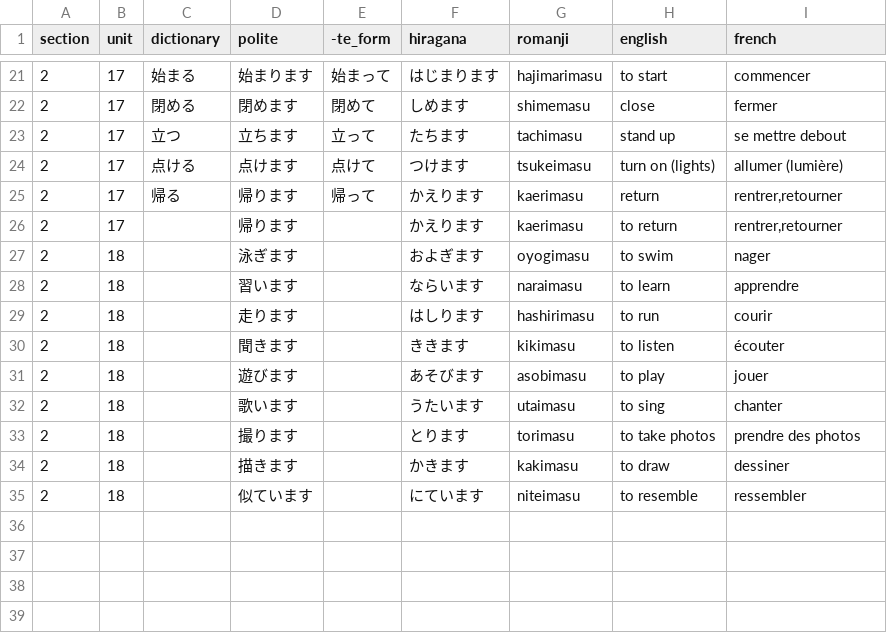
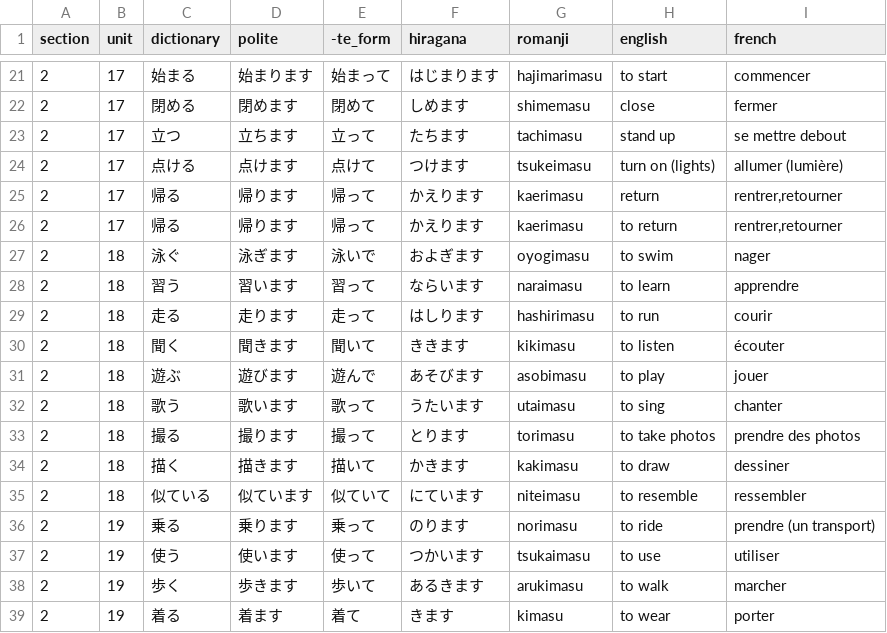
Before and after one commit to f-nicolai/japanese_leanring, a CSV file: data/verbs.csv, drawn as a sheet; only a part is shown, gaps mark what is left out.

Commit message:
Added section 2 unit 19 words & verbs

```diff
--- a/data/verbs.csv
+++ b/data/verbs.csv
@@ -25,11 +25,15 @@
 2;17;帰る;帰ります; 帰って;かえります;kaerimasu;return;rentrer,retourner
-2;17;;帰ります;;かえります;kaerimasu;to return;rentrer,retourner
-2;18;;泳ぎます;;およぎます;oyogimasu;to swim;nager
-2;18;;習います;;ならいます;naraimasu;to learn;apprendre
-2;18;;走ります;;はしります;hashirimasu;to run;courir
-2;18;;聞きます;;ききます;kikimasu;to listen;écouter
-2;18;;遊びます;;あそびます;asobimasu;to play;jouer
-2;18;;歌います;;うたいます;utaimasu;to sing;chanter
-2;18;;撮ります;;とります;torimasu;to take photos;prendre des photos
-2;18;;描きます;;かきます;kakimasu;to draw;dessiner
-2;18;;似ています;;にています;niteimasu;to resemble;ressembler
+2;17;帰る;帰ります;帰って;かえります;kaerimasu;to return;rentrer,retourner
+2;18;泳ぐ;泳ぎます;泳いで;およぎます;oyogimasu;to swim;nager
+2;18;習う;習います;習って;ならいます;naraimasu;to learn;apprendre
+2;18;走る;走ります;走って;はしります;hashirimasu;to run;courir
+2;18;聞く;聞きます;聞いて;ききます;kikimasu;to listen;écouter
+2;18;遊ぶ;遊びます;遊んで;あそびます;asobimasu;to play;jouer
+2;18;歌う;歌います;歌って;うたいます;utaimasu;to sing;chanter
+2;18;撮る;撮ります;撮って;とります;torimasu;to take photos;prendre des photos
+2;18;描く;描きます;描いて;かきます;kakimasu;to draw;dessiner
+2;18;似ている;似ています;似ていて;にています;niteimasu;to resemble;ressembler
+2;19;乗る;乗ります;乗って;のります;norimasu;to ride;prendre (un transport)
+2;19;使う;使います;使って;つかいます;tsukaimasu;to use;utiliser
+2;19;歩く;歩きます;歩いて;あるきます;arukimasu;to walk;marcher
+2;19;着る;着ます;着て;きます;kimasu;to wear;porter
```
Also changed, not shown: data/words.csv.
